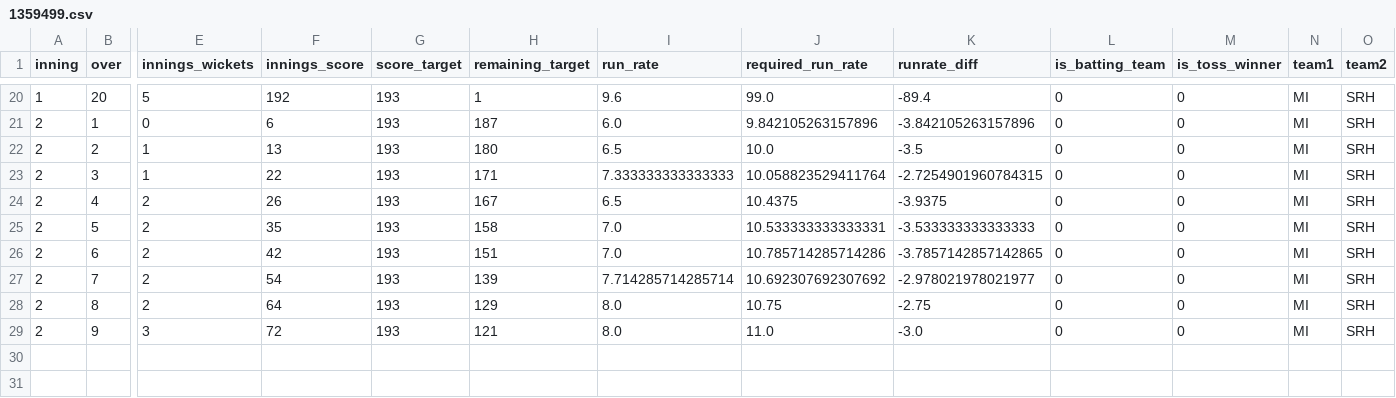
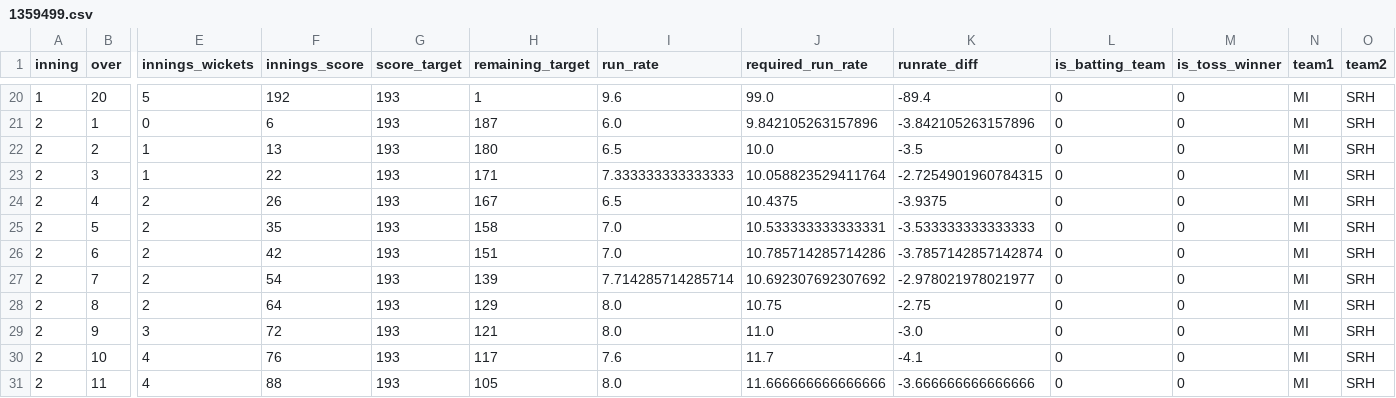
Before and after one commit to kiranbabu2/Jarvis, a CSV file: data/1359499.csv, drawn as a sheet; only a part is shown, gaps mark what is left out; rows hold the shown columns only; the diff names each change by its address in the sheet, - before the commit and + after, or states it on an @@ line.

Commit message:
more tests

```diff
--- a/data/1359499.csv
+++ b/data/1359499.csv
-K26 (runrate_diff): -3.7857142857142865
+K26 (runrate_diff): -3.7857142857142874
+row 30: 2 | 10 | 4 | 76 | 193 | 117 | 7.6 | 11.7 | -4.1 | 0 | 0 | MI | SRH
+row 31: 2 | 11 | 4 | 88 | 193 | 105 | 8.0 | 11.666666666666666 | -3.666666666666666 | 0 | 0 | MI | SRH
```
